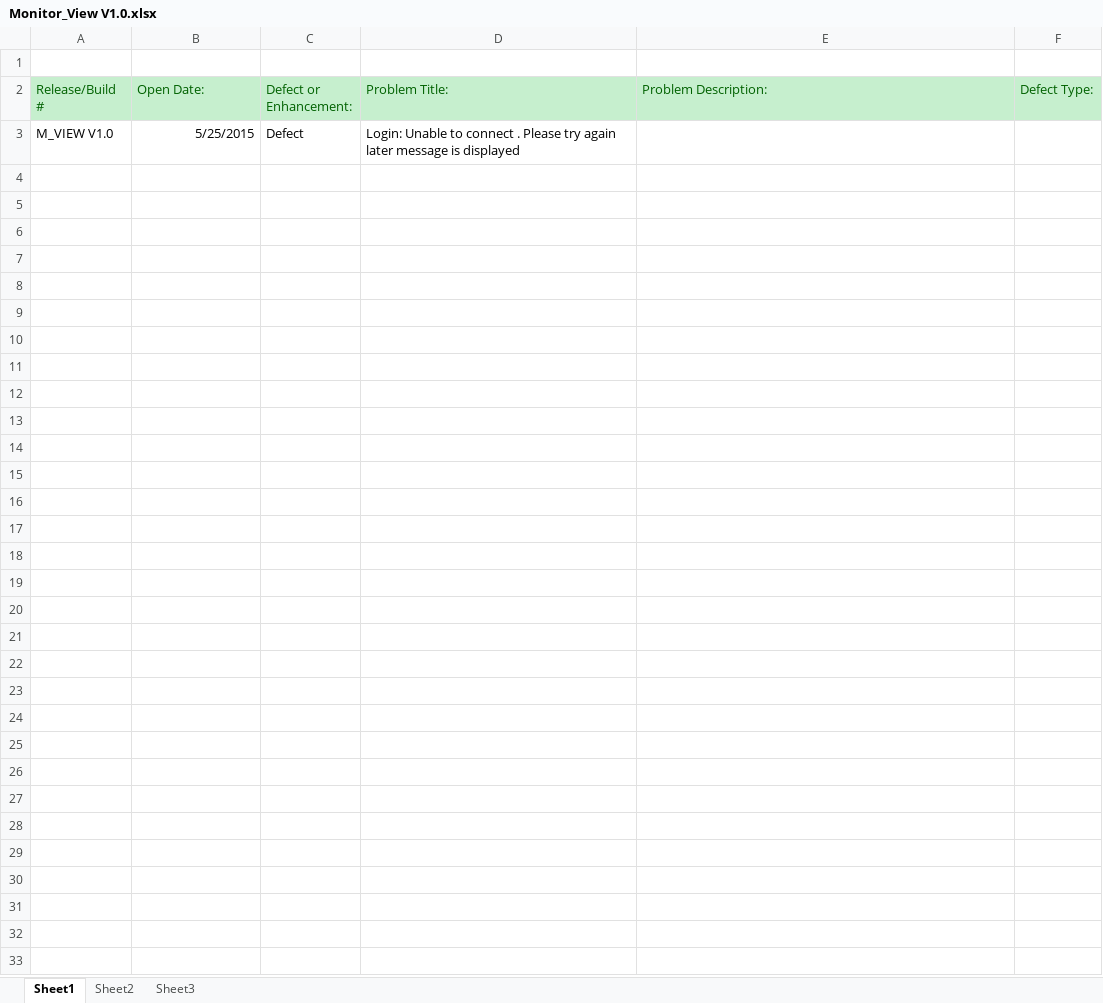
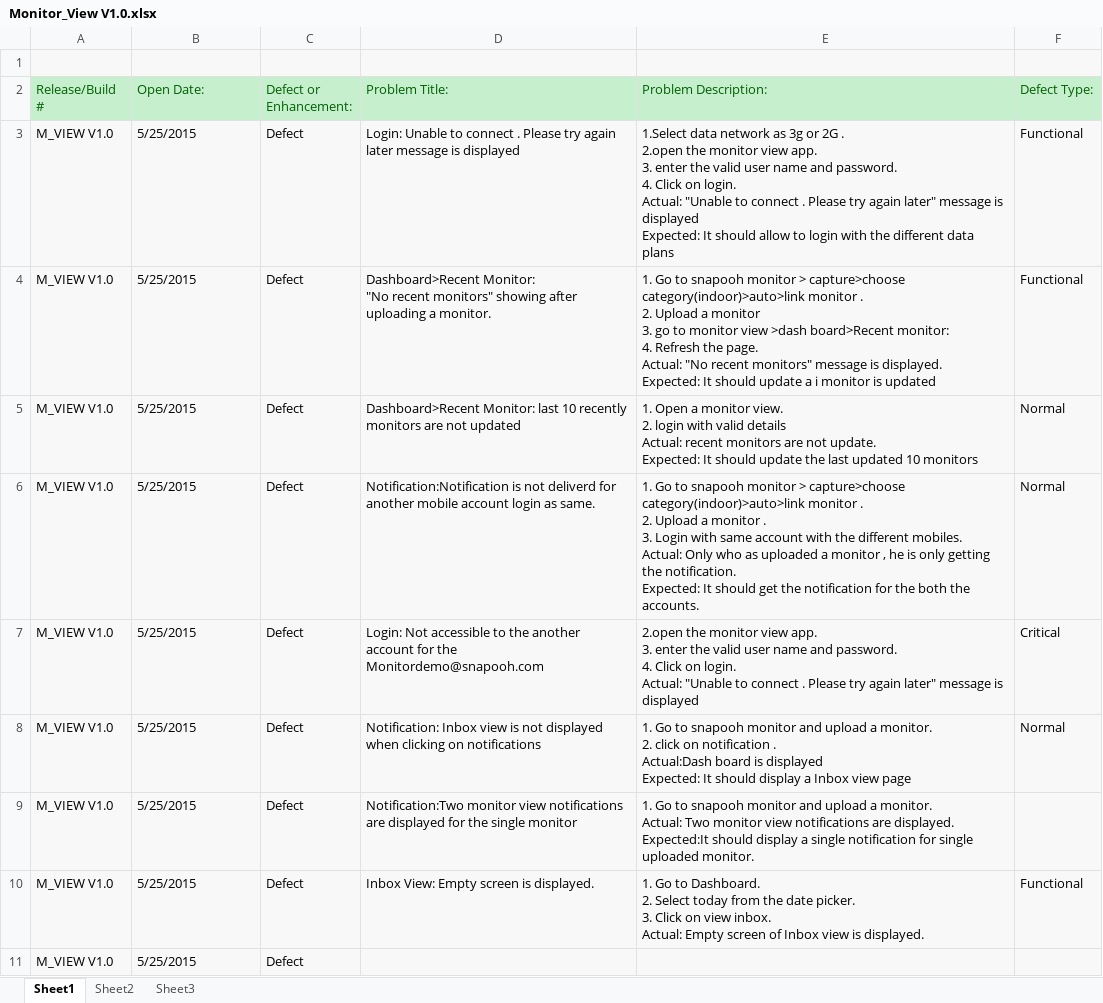
Before and after one commit to Snapooh/TESTING, an Excel workbook: MMS/Defect Report/Monitor View/Monitor_View V1.0.xlsx, sheet Sheet1, drawn as a sheet; values as stored, in another font and other column widths than the file's, no borders; addresses are those after the commit; ↵ is a line break in a cell; the diff names each change by its address in the sheet, - before the commit and + after, or states it on an @@ line.

```diff
--- a/MMS/Defect Report/Monitor View/Monitor_View V1.0.xlsx (sheet Sheet1)
+++ b/MMS/Defect Report/Monitor View/Monitor_View V1.0.xlsx (sheet Sheet1)
-A1:F1 fill: none
+A1:F1 fill: #F8F8F8
+row 3: M_VIEW V1.0 | 5/25/2015 | Defect | Login: Unable to connect . Please try again later message is displayed | 1.Select data network as 3g or 2G . ↵ 2.open the monitor view app. ↵ 3. enter the valid user name and password. ↵ 4. Click on login. ↵ Actual: "Unable to connect . Please try again later" message is displayed ↵ Expected: It should allow to login with the different data plans | Functional
+row 4: M_VIEW V1.0 | 5/25/2015 | Defect | Dashboard>Recent Monitor: ↵ "No recent monitors" showing after uploading a monitor. | 1. Go to snapooh monitor > capture>choose category(indoor)>auto>link monitor . ↵ 2. Upload a monitor ↵ 3. go to monitor view >dash board>Recent monitor: ↵ 4. Refresh the page. ↵ Actual: "No recent monitors" message is displayed. ↵ Expected: It should update a i monitor is updated | Functional
+row 5: M_VIEW V1.0 | 5/25/2015 | Defect | Dashboard>Recent Monitor: last 10 recently monitors are not updated | 1. Open a monitor view. ↵ 2. login with valid details ↵ Actual: recent monitors are not update. ↵ Expected: It should update the last updated 10 monitors | Normal
+row 6: M_VIEW V1.0 | 5/25/2015 | Defect | Notification:Notification is not deliverd for another mobile account login as same. | 1. Go to snapooh monitor > capture>choose category(indoor)>auto>link monitor . ↵ 2. Upload a monitor . ↵ 3. Login with same account with the different mobiles. ↵ Actual: Only who as uploaded a monitor , he is only getting the notification. ↵ Expected: It should get the notification for the both the accounts. | Normal
+row 7: M_VIEW V1.0 | 5/25/2015 | Defect | Login: Not accessible to the another account for the Monitordemo@snapooh.com | 2.open the monitor view app. ↵ 3. enter the valid user name and password. ↵ 4. Click on login. ↵ Actual: "Unable to connect . Please try again later" message is displayed | Critical
+row 8: M_VIEW V1.0 | 5/25/2015 | Defect | Notification: Inbox view is not displayed when clicking on notifications | 1. Go to snapooh monitor and upload a monitor. ↵ 2. click on notification . ↵ Actual:Dash board is displayed ↵ Expected: It should display a Inbox view page | Normal
+row 9: M_VIEW V1.0 | 5/25/2015 | Defect | Notification:Two monitor view notifications are displayed for the single monitor | 1. Go to snapooh monitor and upload a monitor. ↵ Actual: Two monitor view notifications are displayed. ↵ Expected:It should display a single notification for single uploaded monitor.
+row 10: M_VIEW V1.0 | 5/25/2015 | Defect | Inbox View: Empty screen is displayed. | 1. Go to Dashboard. ↵ 2. Select today from the date picker. ↵ 3. Click on view inbox. ↵ Actual: Empty screen of Inbox view is displayed. | Functional
-A11:F11 fill: none
+A11:F11 fill: #F8F8F8
-B11 alignment: right
+B11 alignment: left
-D11 (Problem Title:): Login: Unable to connect . Please try again later message is displayed
+D11 (Problem Title:): (empty)
```
Also changed, not shown: MMS/Defect Report/DEFECT REPORT - ANDROID V1.4.xlsx.
